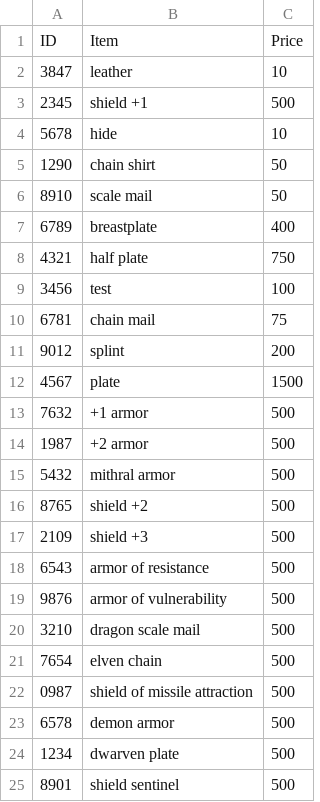
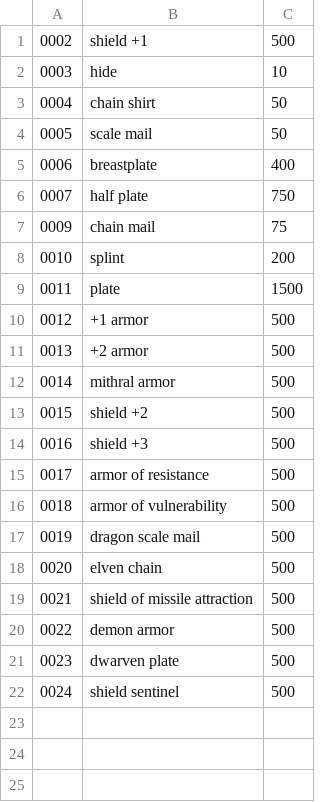
Before and after one commit to Martin8520/Python_Projects, a CSV file: Small_Projects/dnd_price_check/dist/dnd_prices/_internal/armors.csv, drawn as a sheet.

```diff
--- a/Small_Projects/dnd_price_check/dist/dnd_prices/_internal/armors.csv
+++ b/Small_Projects/dnd_price_check/dist/dnd_prices/_internal/armors.csv
@@ -1,25 +1,22 @@
-ID,Item,Price
-3847,leather,10
-2345,shield +1,500
-5678,hide,10
-1290,chain shirt,50
-8910,scale mail,50
-6789,breastplate,400
-4321,half plate,750
-3456,test,100
-6781,chain mail,75
-9012,splint,200
-4567,plate,1500
-7632,+1 armor,500
-1987,+2 armor,500
-5432,mithral armor,500
-8765,shield +2,500
-2109,shield +3,500
-6543,armor of resistance,500
-9876,armor of vulnerability,500
-3210,dragon scale mail,500
-7654,elven chain,500
-0987,shield of missile attraction,500
-6578,demon armor,500
-1234,dwarven plate,500
-8901,shield sentinel,500
+0002,shield +1,500
+0003,hide,10
+0004,chain shirt,50
+0005,scale mail,50
+0006,breastplate,400
+0007,half plate,750
+0009,chain mail,75
+0010,splint,200
+0011,plate,1500
+0012,+1 armor,500
+0013,+2 armor,500
+0014,mithral armor,500
+0015,shield +2,500
+0016,shield +3,500
+0017,armor of resistance,500
+0018,armor of vulnerability,500
+0019,dragon scale mail,500
+0020,elven chain,500
+0021,shield of missile attraction,500
+0022,demon armor,500
+0023,dwarven plate,500
+0024,shield sentinel,500
```
Also changed, not shown: Small_Projects/dnd_price_check/dist/dnd_prices/_internal/misc.csv, Small_Projects/dnd_price_check/dist/dnd_prices/_internal/potions.csv, 14 other files.
